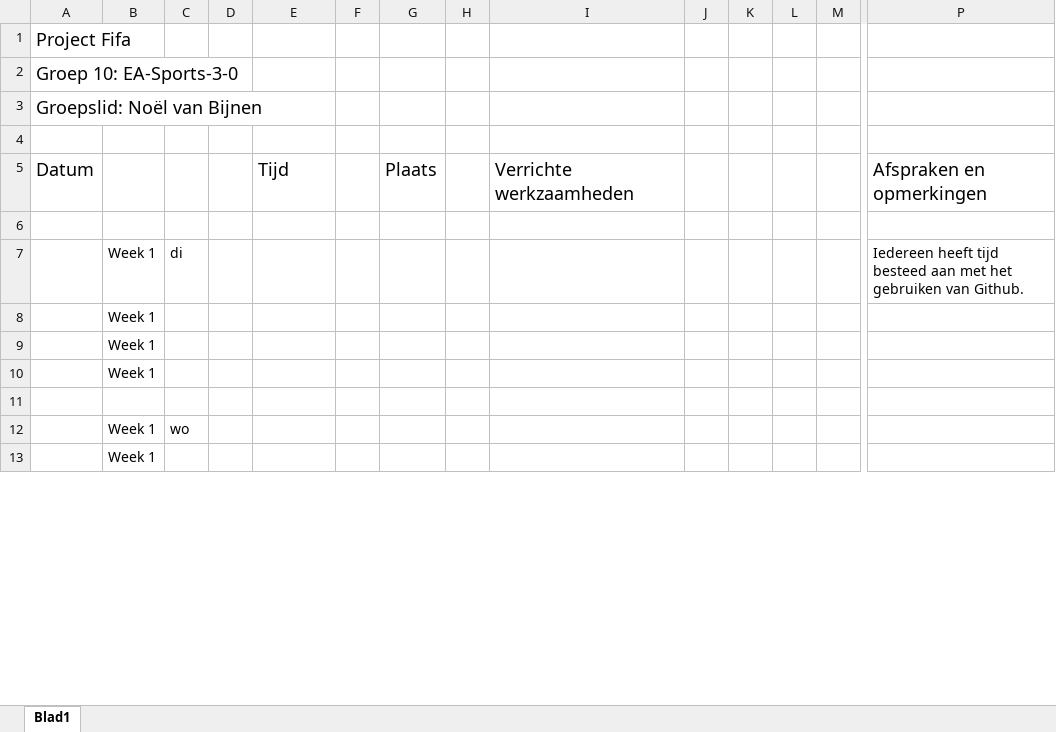
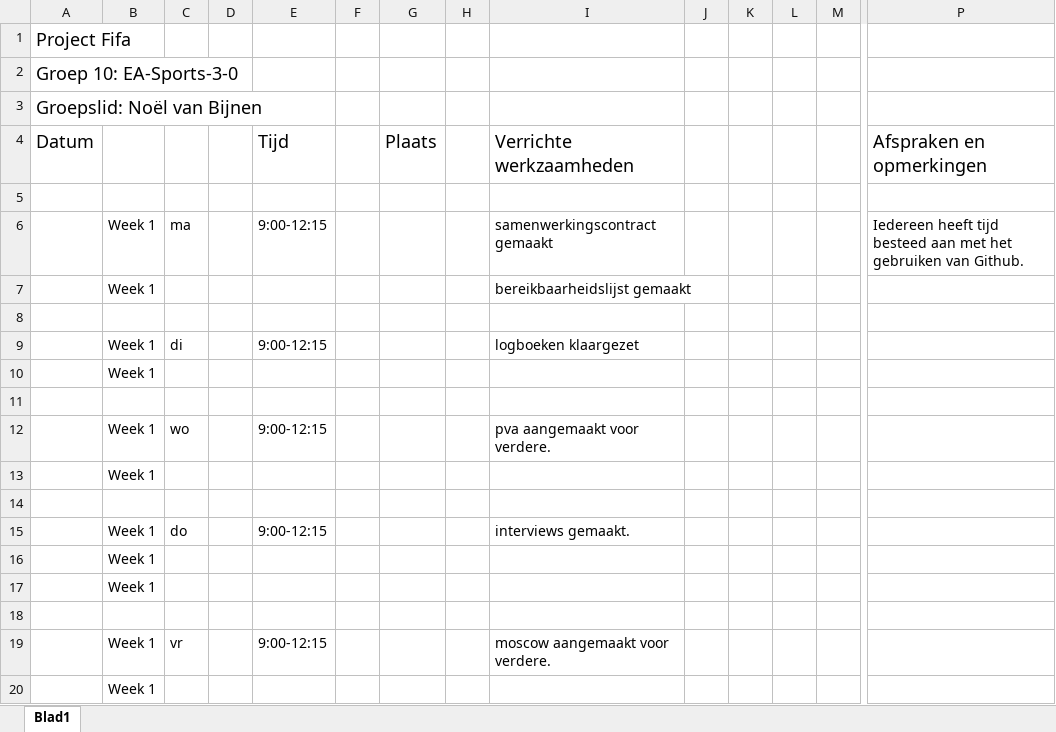
Before and after one commit to ObesiCode/ObesiCodeDocs, an Excel workbook: logboek/Logboek-Noël.xlsx, sheet Blad1, drawn as a sheet; only a part is shown, gaps mark what is left out; values as stored, in another font and other column widths than the file's, no borders; removed rows and columns are numbered as before the commit, all else as after; rows hold the shown columns only; the diff covers the shown part only; the diff names each change by its address in the sheet, - before the commit and + after, or states it on an @@ line.

Commit message:
logboek bijgewerkt

```diff
--- a/logboek/Logboek-Noël.xlsx (sheet Blad1)
+++ b/logboek/Logboek-Noël.xlsx (sheet Blad1)
-row 4: (empty)
+row 6:  | Week 1 | ma |  | 9:00-12:15 |  |  |  | samenwerkingscontract gemaakt |  |  |  |  | Iedereen heeft tijd besteed aan met het gebruiken van Github.
+row 7:  | Week 1 |  |  |  |  |  |  | bereikbaarheidslijst gemaakt
-row 8:  | Week 1 | di |  |  |  |  |  |  |  |  |  |  | Iedereen heeft tijd besteed aan met het gebruiken van Github.
+row 8: (empty)
+row 9:  | Week 1 | di |  | 9:00-12:15 |  |  |  | logboeken klaargezet
+row 11: (empty)
+row 12:  | Week 1 | wo |  | 9:00-12:15 |  |  |  | pva aangemaakt voor verdere.
@@ row 16 moved to row 13: Week 1 @@
+row 14: (empty)
+row 15:  | Week 1 | do |  | 9:00-12:15 |  |  |  | interviews gemaakt.
-row 12:  | Week 1 | wo
+row 19:  | Week 1 | vr |  | 9:00-12:15 |  |  |  | moscow aangemaakt voor verdere.
```
Also changed, not shown: 3 added rows, 9 removed rows, 4 edited cells and cell formats elsewhere in this sheet.
